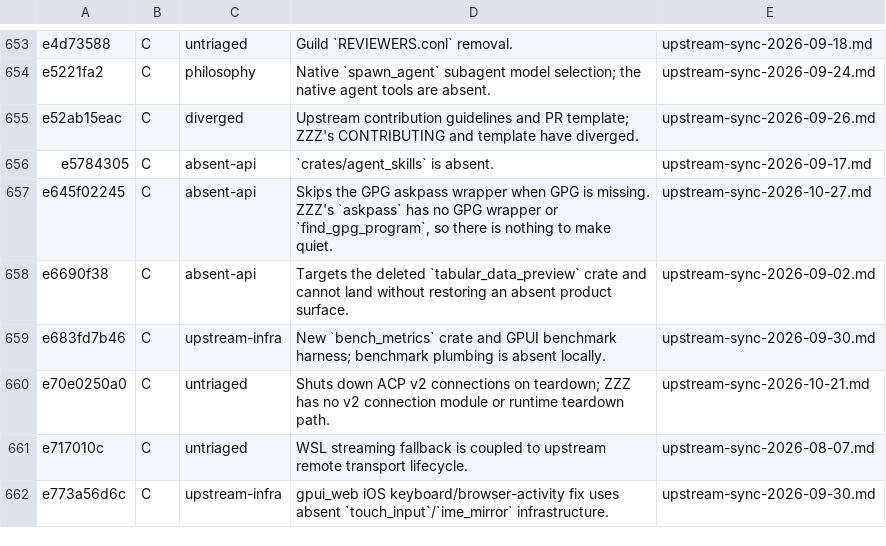
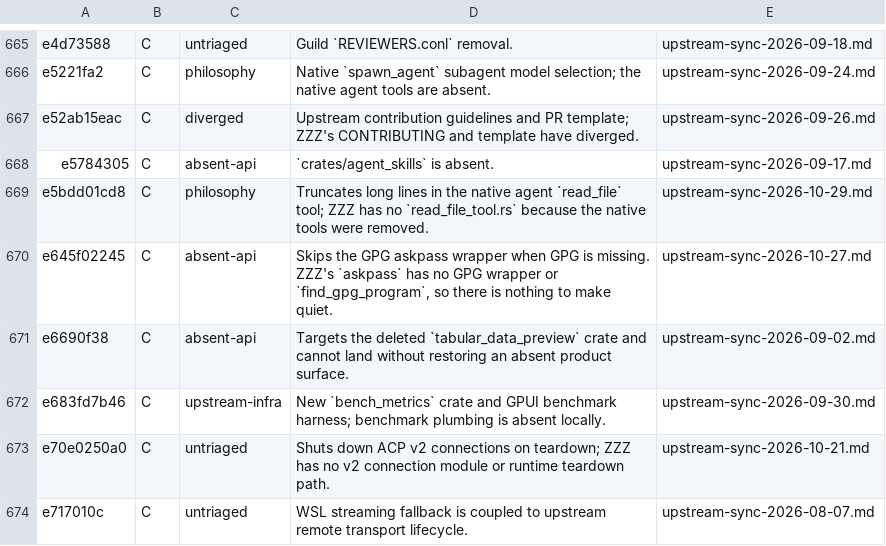
Before and after one commit to Xero-Team/ZZZ, a TSV file: docs/src/development/upstream-rejected.tsv, drawn as a sheet; only a part is shown, gaps mark what is left out; the shorter side is filled out with more unchanged rows; the diff covers the shown part only.

Commit message:
docs: record upstream sync through f0210f16
Signed-off-by: BegoniaHe <tianyihebegonia1005@gmail.com>

```diff
--- a/docs/src/development/upstream-rejected.tsv
+++ b/docs/src/development/upstream-rejected.tsv
@@ -656,2 +668,3 @@ e52ab15eac	C	diverged	Upstream contribution guidelines and PR template; ZZZ's CO
 e5784305	C	absent-api	`crates/agent_skills` is absent.	upstream-sync-2026-09-17.md
+e5bdd01cd8	C	philosophy	Truncates long lines in the native agent `read_file` tool; ZZZ has no `read_file_tool.rs` because the native tools were removed.	upstream-sync-2026-10-29.md
 e645f02245	C	absent-api	Skips the GPG askpass wrapper when GPG is missing. ZZZ's `askpass` has no GPG wrapper or `find_gpg_program`, so there is nothing to make quiet.	upstream-sync-2026-10-27.md
```
Also changed, not shown: 12 added rows elsewhere in this file, 1 other file.
